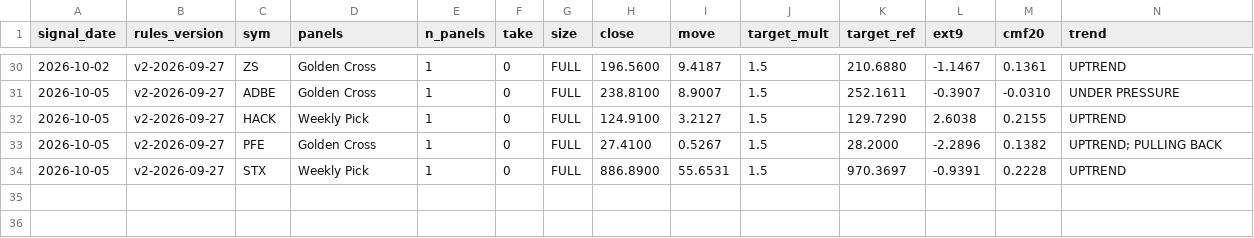
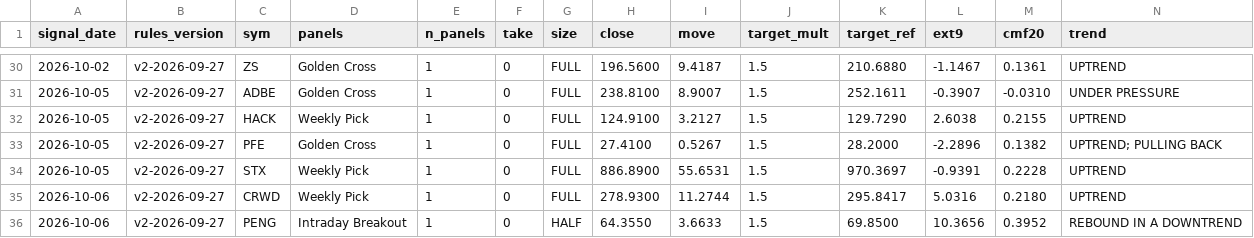
Before and after one commit to Moopheus1/Basket-Command-Centre-3, a CSV file: docs/forward_results.csv, drawn as a sheet; only a part is shown, gaps mark what is left out; rows hold the shown columns only; the diff names each change by its address in the sheet, - before the commit and + after, or states it on an @@ line.

```diff
--- a/docs/forward_results.csv
+++ b/docs/forward_results.csv
+row 35: 2026-10-06 | v2-2026-09-27 | CRWD | Weekly Pick | 1 | 0 | FULL | 278.9300 | 11.2744 | 1.5 | 295.8417 | 5.0316 | 0.2180 | UPTREND
+row 36: 2026-10-06 | v2-2026-09-27 | PENG | Intraday Breakout | 1 | 0 | HALF | 64.3550 | 3.6633 | 1.5 | 69.8500 | 10.3656 | 0.3952 | REBOUND IN A DOWNTREND
```
Also changed, not shown: docs/forward_log.csv, 1 other file.
